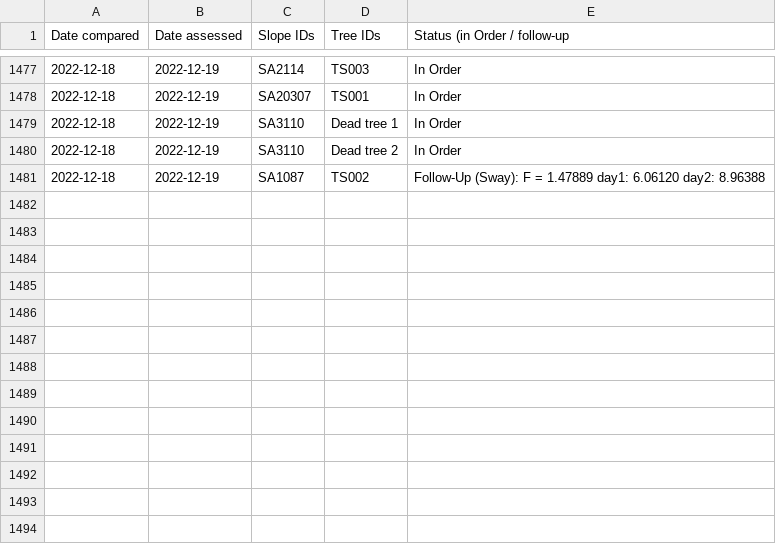
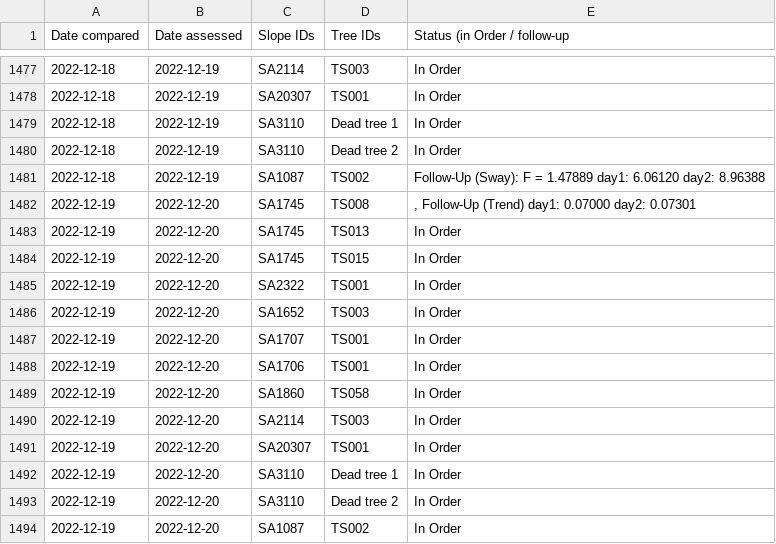
Before and after one commit to treestuff/DataFiles, a CSV file: CumulativeDailyWarning.csv, drawn as a sheet; only a part is shown, gaps mark what is left out; the diff names each change by its address in the sheet, - before the commit and + after, or states it on an @@ line.

```diff
--- a/CumulativeDailyWarning.csv
+++ b/CumulativeDailyWarning.csv
+row 1482: 2022-12-19 | 2022-12-20 | SA1745 | TS008 | , Follow-Up (Trend) day1: 0.07000 day2: 0.07301
+row 1483: 2022-12-19 | 2022-12-20 | SA1745 | TS013 | In Order
+row 1484: 2022-12-19 | 2022-12-20 | SA1745 | TS015 | In Order
+row 1485: 2022-12-19 | 2022-12-20 | SA2322 | TS001 | In Order
+row 1486: 2022-12-19 | 2022-12-20 | SA1652 | TS003 | In Order
+row 1487: 2022-12-19 | 2022-12-20 | SA1707 | TS001 | In Order
+row 1488: 2022-12-19 | 2022-12-20 | SA1706 | TS001 | In Order
+row 1489: 2022-12-19 | 2022-12-20 | SA1860 | TS058 | In Order
+row 1490: 2022-12-19 | 2022-12-20 | SA2114 | TS003 | In Order
+row 1491: 2022-12-19 | 2022-12-20 | SA20307 | TS001 | In Order
+row 1492: 2022-12-19 | 2022-12-20 | SA3110 | Dead tree 1 | In Order
+row 1493: 2022-12-19 | 2022-12-20 | SA3110 | Dead tree 2 | In Order
+row 1494: 2022-12-19 | 2022-12-20 | SA1087 | TS002 | In Order
```
Also changed, not shown: DataCumulatedFlex2.csv, pivotFlexBarrier.csv, 1 other file.
